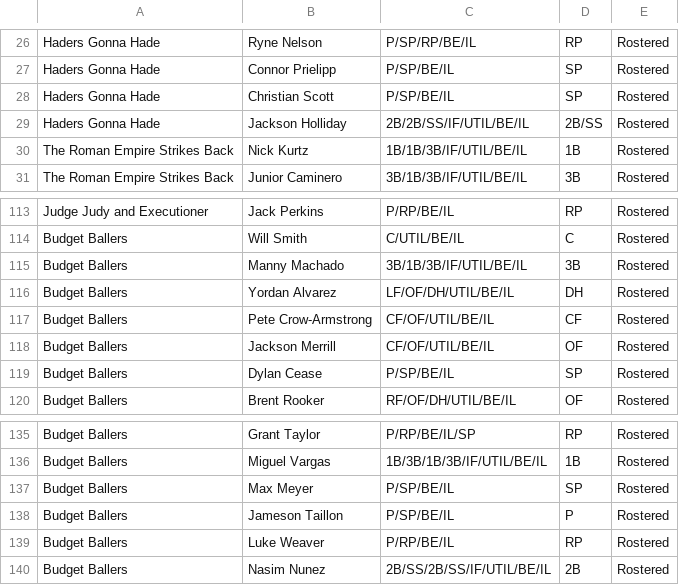
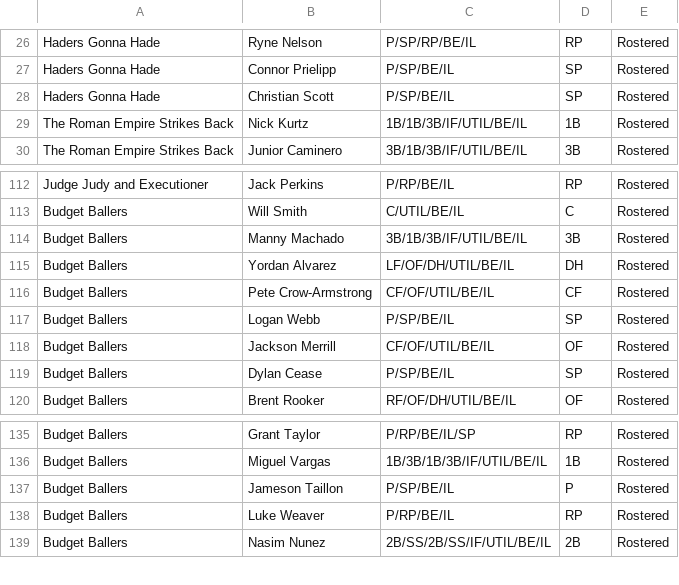
Before and after one commit to Arias29/fantasy-baseball-command-center, a CSV file: espn_current_rosters.csv, drawn as a sheet; only a part is shown, gaps mark what is left out; removed rows and columns are numbered as before the commit, all else as after; the diff names each change by its address in the sheet, - before the commit and + after, or states it on an @@ line.

```diff
--- a/espn_current_rosters.csv
+++ b/espn_current_rosters.csv
-row 29: Haders Gonna Hade | Jackson Holliday | 2B/2B/SS/IF/UTIL/BE/IL | 2B/SS | Rostered
+row 117: Budget Ballers | Logan Webb | P/SP/BE/IL | SP | Rostered
-row 137: Budget Ballers | Max Meyer | P/SP/BE/IL | SP | Rostered
```
Also changed, not shown: Fangraphs_Hitter_thebat_ros.csv, Fangraphs_Hitter_thebatx_ros.csv, 11 other files.
